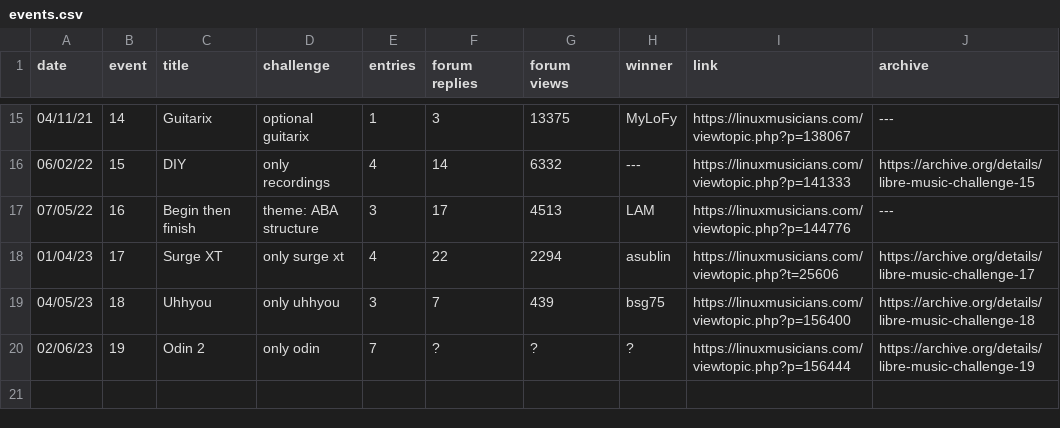
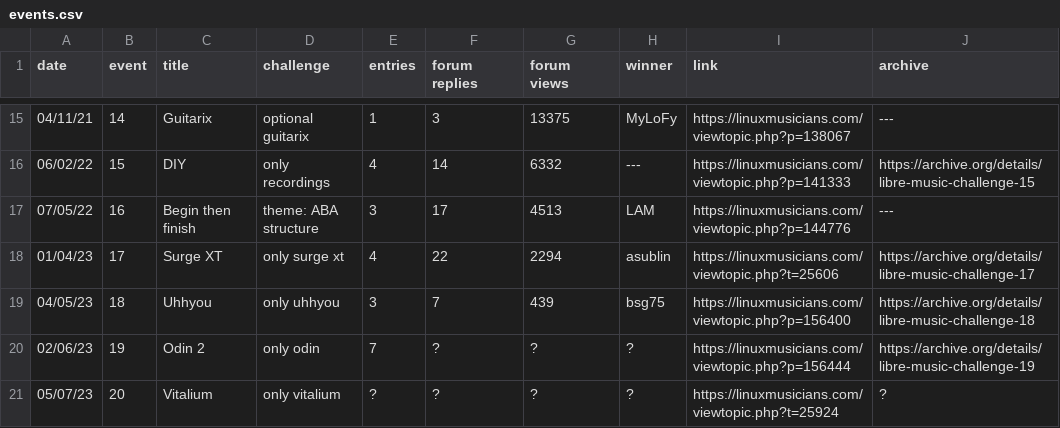
Before and after one commit to nyxkn/libre-music-challenge, a CSV file: data/events.csv, drawn as a sheet; only a part is shown, gaps mark what is left out; the diff names each change by its address in the sheet, - before the commit and + after, or states it on an @@ line.

Commit message:
add lmc20

```diff
--- a/data/events.csv
+++ b/data/events.csv
+row 21: 05/07/23 | 20 | Vitalium | only vitalium | ? | ? | ? | ? | https://linuxmusicians.com/viewtopic.php?t=25924 | ?
```
